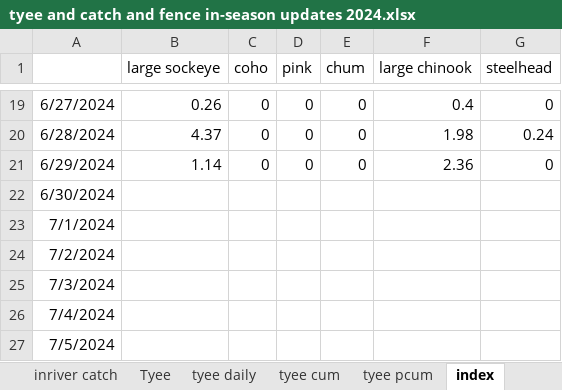
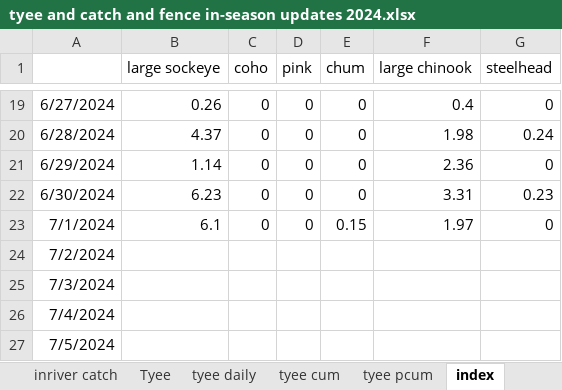
Before and after one commit to Coastland-Research/skeena-salmon-inseason-updates, an Excel workbook: data/tyee and catch and fence in-season updates 2024.xlsx, sheet index, drawn as a sheet; only a part is shown, gaps mark what is left out; values as stored, in another font and other column widths than the file's, no borders; the diff names each change by its address in the sheet, - before the commit and + after, or states it on an @@ line.

```diff
--- a/data/tyee and catch and fence in-season updates 2024.xlsx (sheet index)
+++ b/data/tyee and catch and fence in-season updates 2024.xlsx (sheet index)
-B22 (large sockeye): (empty)
+B22 (large sockeye): 6.23
-C22:C23 (coho): (empty)
+C22:C23 (coho): 0
-D22:D23 (pink): (empty)
+D22:D23 (pink): 0
-E22 (chum): (empty)
+E22 (chum): 0
-F22 (large chinook): (empty)
+F22 (large chinook): 3.31
-G22 (steelhead): (empty)
+G22 (steelhead): 0.23
-B23 (large sockeye): (empty)
+B23 (large sockeye): 6.1
-E23 (chum): (empty)
+E23 (chum): 0.15
-F23 (large chinook): (empty)
+F23 (large chinook): 1.97
-G23 (steelhead): (empty)
+G23 (steelhead): 0
```
Also changed, not shown: sheet Tyee, sheet tyee daily, sheet tyee cum, 15 other files.
